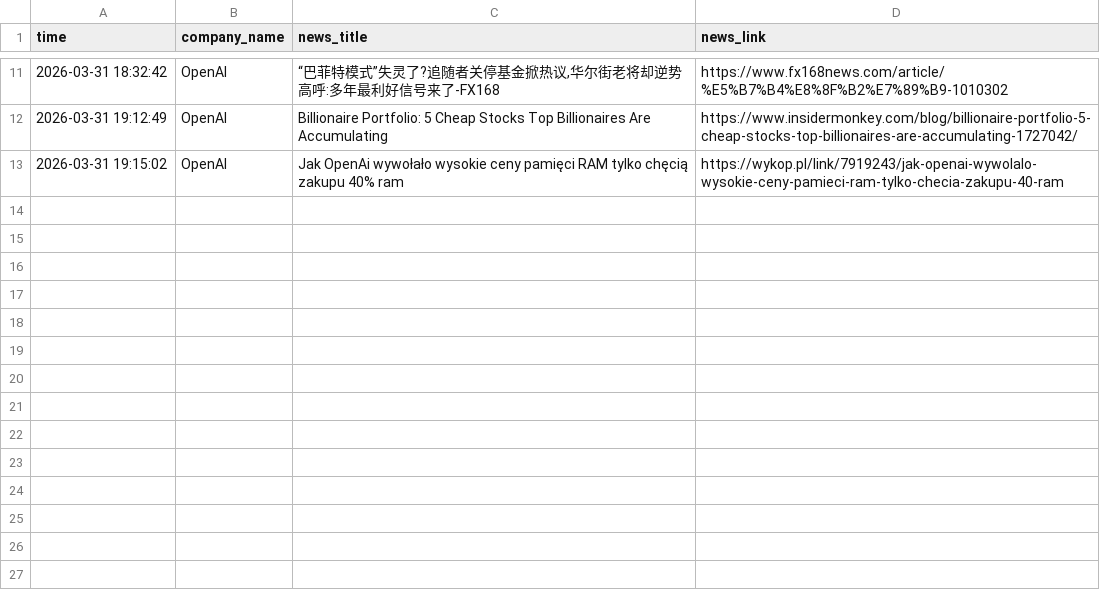
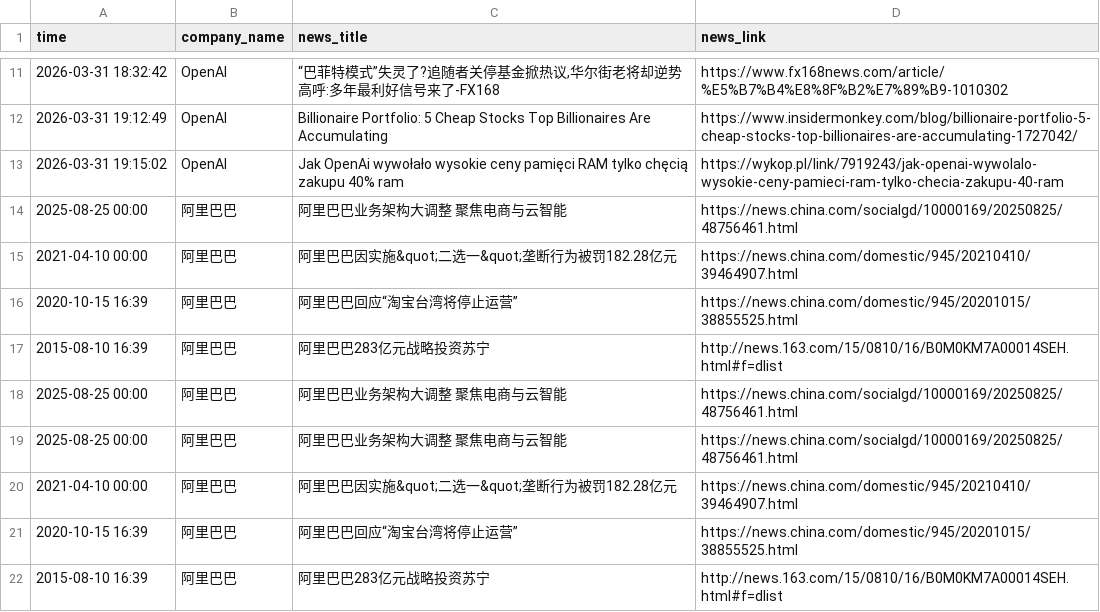
Before and after one commit to kailinlicn-ux/SKILLS, a CSV file: company-news-search/data/news_results.csv, drawn as a sheet; only a part is shown, gaps mark what is left out; the diff names each change by its address in the sheet, - before the commit and + after, or states it on an @@ line.

Commit message:
Switch domestic news source to TianAPI and refine news persistence behavior.
Update company-news-search docs and clients, add domestic search support, remove Juhe client, cap stored rows to latest five, and sync watchlist updates.

```diff
--- a/company-news-search/data/news_results.csv
+++ b/company-news-search/data/news_results.csv
+row 14: 2025-08-25 00:00 | 阿里巴巴 | 阿里巴巴业务架构大调整 聚焦电商与云智能 | https://news.china.com/socialgd/10000169/20250825/48756461.html
+row 15: 2021-04-10 00:00 | 阿里巴巴 | 阿里巴巴因实施&quot;二选一&quot;垄断行为被罚182.28亿元 | https://news.china.com/domestic/945/20210410/39464907.html
+row 16: 2020-10-15 16:39 | 阿里巴巴 | 阿里巴巴回应“淘宝台湾将停止运营” | https://news.china.com/domestic/945/20201015/38855525.html
+row 17: 2015-08-10 16:39 | 阿里巴巴 | 阿里巴巴283亿元战略投资苏宁 | http://news.163.com/15/0810/16/B0M0KM7A00014SEH.html#f=dlist
+row 18: 2025-08-25 00:00 | 阿里巴巴 | 阿里巴巴业务架构大调整 聚焦电商与云智能 | https://news.china.com/socialgd/10000169/20250825/48756461.html
+row 19: 2025-08-25 00:00 | 阿里巴巴 | 阿里巴巴业务架构大调整 聚焦电商与云智能 | https://news.china.com/socialgd/10000169/20250825/48756461.html
+row 20: 2021-04-10 00:00 | 阿里巴巴 | 阿里巴巴因实施&quot;二选一&quot;垄断行为被罚182.28亿元 | https://news.china.com/domestic/945/20210410/39464907.html
+row 21: 2020-10-15 16:39 | 阿里巴巴 | 阿里巴巴回应“淘宝台湾将停止运营” | https://news.china.com/domestic/945/20201015/38855525.html
+row 22: 2015-08-10 16:39 | 阿里巴巴 | 阿里巴巴283亿元战略投资苏宁 | http://news.163.com/15/0810/16/B0M0KM7A00014SEH.html#f=dlist
```
Also changed, not shown: 4 other files.
